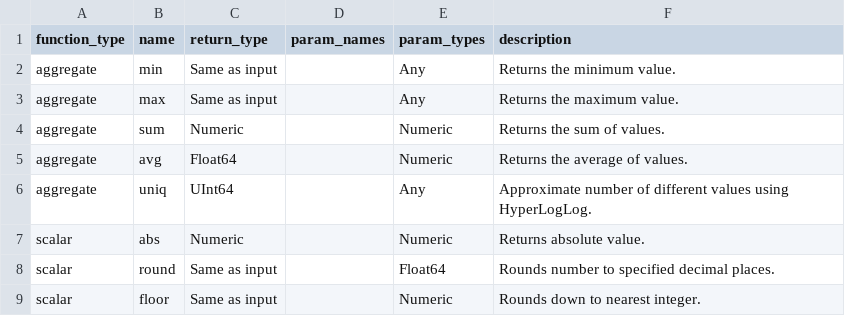
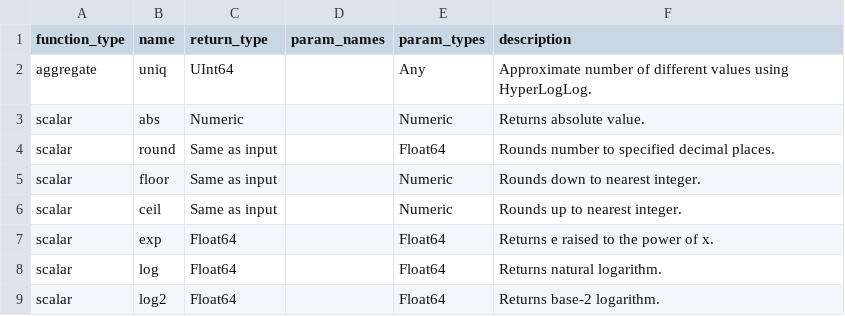
Before and after one commit to Canner/wren-engine, a CSV file: ibis-server/resources/function_list/clickhouse.csv, drawn as a sheet; only a part is shown; the shorter side is filled out with more unchanged rows; the diff names each change by its address in the sheet, - before the commit and + after, or states it on an @@ line.

Commit message:
chore: remove some functions that datafusion already supported

```diff
--- a/ibis-server/resources/function_list/clickhouse.csv
+++ b/ibis-server/resources/function_list/clickhouse.csv
-row 2: aggregate | min | Same as input |  | Any | Returns the minimum value.
-row 3: aggregate | max | Same as input |  | Any | Returns the maximum value.
-row 4: aggregate | sum | Numeric |  | Numeric | Returns the sum of values.
-row 5: aggregate | avg | Float64 |  | Numeric | Returns the average of values.
```
